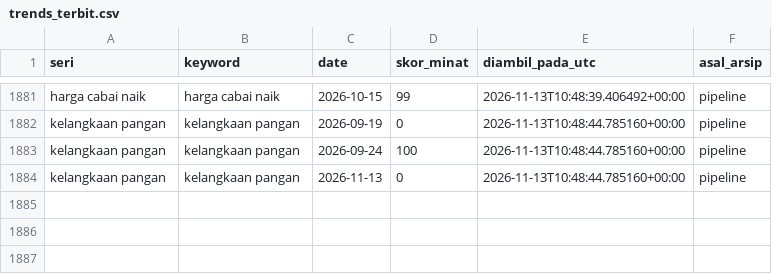
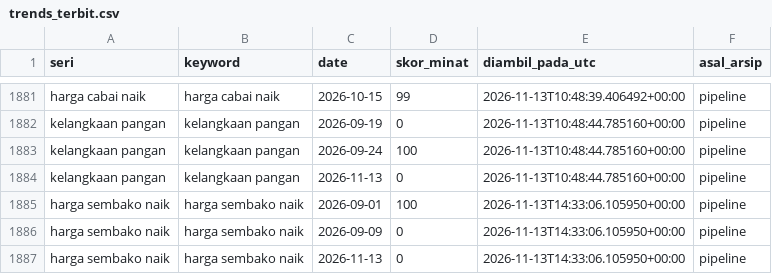
Before and after one commit to mrafiraamadhan/sigap-pangan-diy, a CSV file: data/arsip/trends_terbit.csv, drawn as a sheet; only a part is shown, gaps mark what is left out.

```diff
--- a/data/arsip/trends_terbit.csv
+++ b/data/arsip/trends_terbit.csv
@@ -1884 +1884,4 @@ kelangkaan pangan,kelangkaan pangan,2026-09-24,100,2026-11-13T10:48:44.785160+00
 kelangkaan pangan,kelangkaan pangan,2026-11-13,0,2026-11-13T10:48:44.785160+00:00,pipeline
+harga sembako naik,harga sembako naik,2026-09-01,100,2026-11-13T14:33:06.105950+00:00,pipeline
+harga sembako naik,harga sembako naik,2026-09-09,0,2026-11-13T14:33:06.105950+00:00,pipeline
+harga sembako naik,harga sembako naik,2026-11-13,0,2026-11-13T14:33:06.105950+00:00,pipeline
```
Also changed, not shown: data/arsip/log_cadangan.csv, data/arsip/log_cek_sumber.csv, 20 other files.
